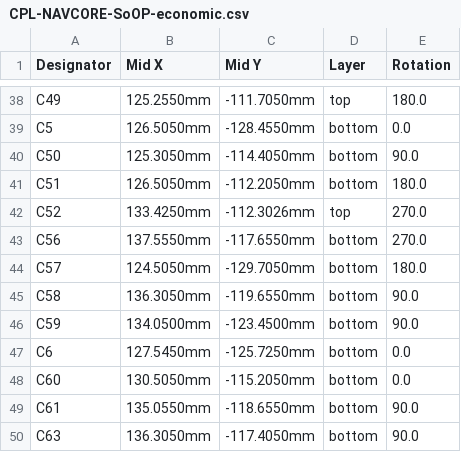
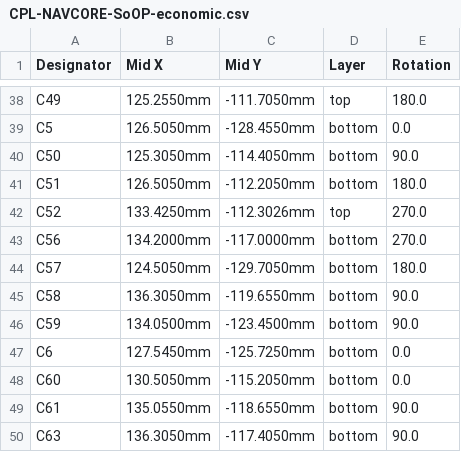
Before and after one commit to kfilipekk/iridium_drone, a CSV file: fab/CPL-NAVCORE-SoOP-economic.csv, drawn as a sheet; only a part is shown, gaps mark what is left out.

```diff
--- a/fab/CPL-NAVCORE-SoOP-economic.csv
+++ b/fab/CPL-NAVCORE-SoOP-economic.csv
@@ -42,3 +42,3 @@ C51,126.5050mm,-112.2050mm,bottom,180.0
 C52,133.4250mm,-112.3026mm,top,270.0
-C56,137.5550mm,-117.6550mm,bottom,270.0
+C56,134.2000mm,-117.0000mm,bottom,270.0
 C57,124.5050mm,-129.7050mm,bottom,180.0
```
Also changed, not shown: fab/BOM-NAVCORE-SoOP-economic.csv, fab/BOM-NAVCORE-SoOP.csv, 30 other files.
